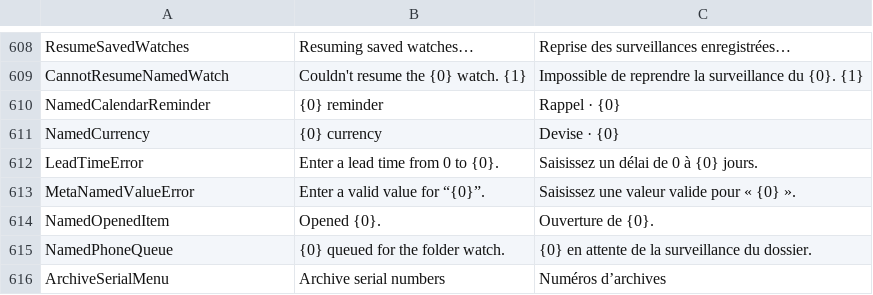
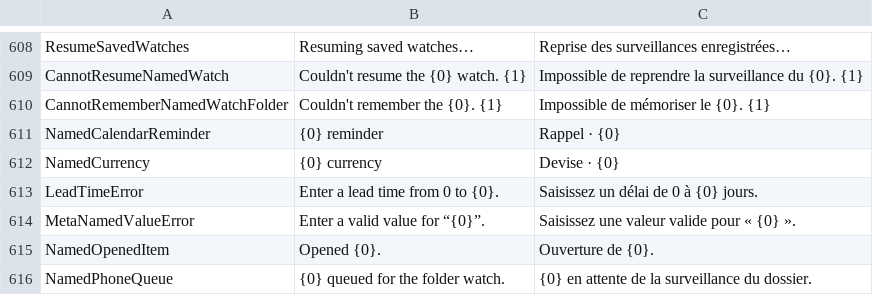
Before and after one commit to itsdanielyc/plico, a TSV file: src/Plico.Desktop/Resources/DesktopText.tsv, drawn as a sheet; only a part is shown, gaps mark what is left out; the shorter side is filled out with more unchanged rows; the diff names each change by its address in the sheet, - before the commit and + after, or states it on an @@ line.

Commit message:
Lead with the problem, with the alert, when a watch or an import's errors cannot be saved for next time
A watch whose folder could not be saved said "Watching for new or updated files in Scans." with the system's error after
it and the success check, in the toast and in Settings' line. It now reads "Couldn't remember the scanner output folder."
first, with the reason and then the watching line, and wears the alert in both. An import whose list of errors could not
be saved leads with "Couldn't save the import errors." the same way, before the documents it added.

```diff
--- a/src/Plico.Desktop/Resources/DesktopText.tsv
+++ b/src/Plico.Desktop/Resources/DesktopText.tsv
+row 610: CannotRememberNamedWatchFolder | Couldn't remember the {0}. {1} | Impossible de mémoriser le {0}. {1}
```
Also changed, not shown: 4 other files.
